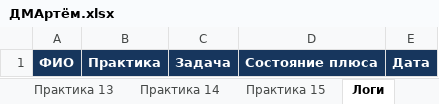
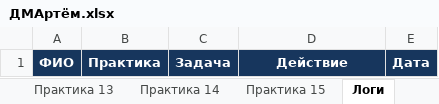
Before and after one commit to evgrart/Advanced-Discrete-Math-2026, an Excel workbook: ДМАртём.xlsx, sheet Логи, drawn as a sheet; values as stored, in another font and other column widths than the file's, no borders; conditional formats not drawn; the diff names each change by its address in the sheet, - before the commit and + after, or states it on an @@ line.

```diff
--- a/ДМАртём.xlsx (sheet Логи)
+++ b/ДМАртём.xlsx (sheet Логи)
-D1: Состояние плюса
+D1: Действие
```
Also changed, not shown: sheet Практика 1, sheet Практика 2, sheet Практика 3, sheet Практика 4, sheet Практика 5, sheet Практика 6, 9 more sheets, ДМНемат.xlsx, ДМРами.xlsx, 4 other files.
